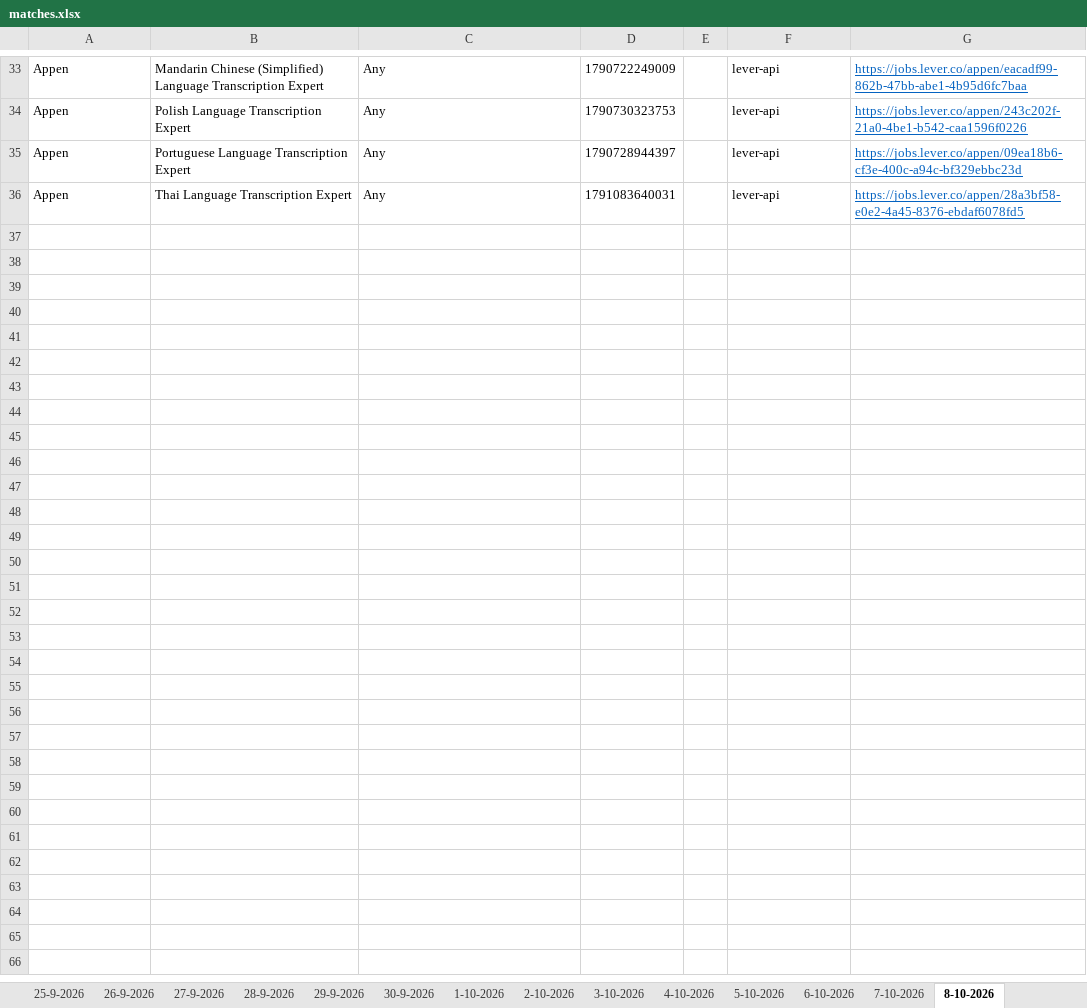
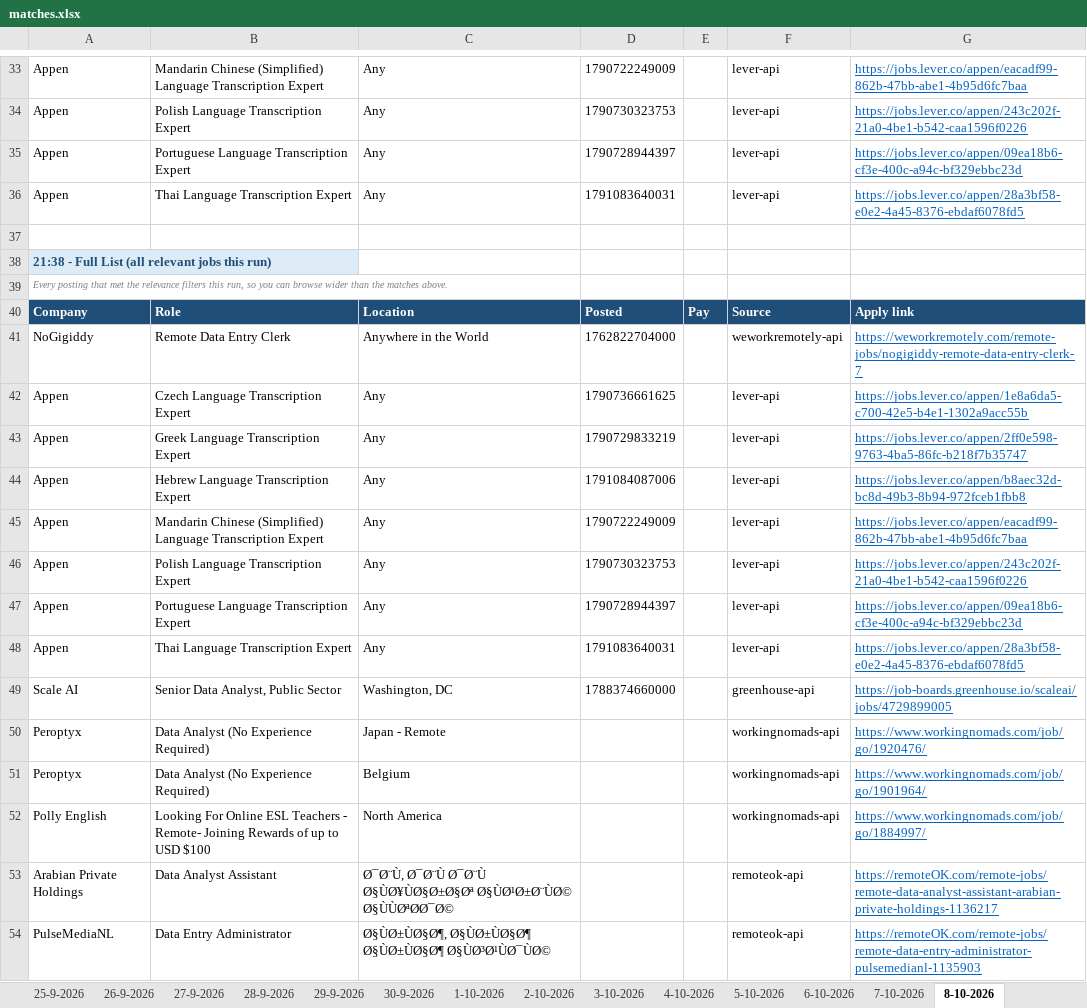
Before and after one commit to waleedba19/career-ops, an Excel workbook: data/matches.xlsx, sheet 8-10-2026, drawn as a sheet; only a part is shown, gaps mark what is left out; values as stored, in another font and other column widths than the file's, no borders; the diff names each change by its address in the sheet, - before the commit and + after, or states it on an @@ line.

```diff
--- a/data/matches.xlsx (sheet 8-10-2026)
+++ b/data/matches.xlsx (sheet 8-10-2026)
+row 37: (empty)
+row 38: 21:38 - Full List (all relevant jobs this run)
+row 39: Every posting that met the relevance filters this run, so you can browse wider than the matches above.
+row 40: Company | Role | Location | Posted | Pay | Source | Apply link
+row 41: NoGigiddy | Remote Data Entry Clerk | Anywhere in the World | 1762822704000 |  | weworkremotely-api | https://weworkremotely.com/remote-jobs/nogigiddy-remote-data-entry-clerk-7
+row 42: Appen | Czech Language Transcription Expert | Any | 1790736661625 |  | lever-api | https://jobs.lever.co/appen/1e8a6da5-c700-42e5-b4e1-1302a9acc55b
+row 43: Appen | Greek Language Transcription Expert | Any | 1790729833219 |  | lever-api | https://jobs.lever.co/appen/2ff0e598-9763-4ba5-86fc-b218f7b35747
+row 44: Appen | Hebrew Language Transcription Expert | Any | 1791084087006 |  | lever-api | https://jobs.lever.co/appen/b8aec32d-bc8d-49b3-8b94-972fceb1fbb8
+row 45: Appen | Mandarin Chinese (Simplified) Language Transcription Expert | Any | 1790722249009 |  | lever-api | https://jobs.lever.co/appen/eacadf99-862b-47bb-abe1-4b95d6fc7baa
+row 46: Appen | Polish Language Transcription Expert | Any | 1790730323753 |  | lever-api | https://jobs.lever.co/appen/243c202f-21a0-4be1-b542-caa1596f0226
+row 47: Appen | Portuguese Language Transcription Expert | Any | 1790728944397 |  | lever-api | https://jobs.lever.co/appen/09ea18b6-cf3e-400c-a94c-bf329ebbc23d
+row 48: Appen | Thai Language Transcription Expert | Any | 1791083640031 |  | lever-api | https://jobs.lever.co/appen/28a3bf58-e0e2-4a45-8376-ebdaf6078fd5
+row 49: Scale AI | Senior Data Analyst, Public Sector | Washington, DC | 1788374660000 |  | greenhouse-api | https://job-boards.greenhouse.io/scaleai/jobs/4729899005
+row 50: Peroptyx | Data Analyst (No Experience Required) | Japan - Remote |  |  | workingnomads-api | https://www.workingnomads.com/job/go/1920476/
+row 51: Peroptyx | Data Analyst (No Experience Required) | Belgium |  |  | workingnomads-api | https://www.workingnomads.com/job/go/1901964/
+row 52: Polly English | Looking For Online ESL Teachers - Remote- Joining Rewards of up to USD $100 | North America |  |  | workingnomads-api | https://www.workingnomads.com/job/go/1884997/
+row 53: Arabian Private Holdings | Data Analyst Assistant | Ø¯Ø¨Ù, Ø¯Ø¨Ù Ø¯Ø¨Ù Ø§ÙØ¥ÙØ§Ø±Ø§Øª Ø§ÙØ¹Ø±Ø¨ÙØ© Ø§ÙÙØªØØ¯Ø© |  |  | remoteok-api | https://remoteOK.com/remote-jobs/remote-data-analyst-assistant-arabian-private-holdings-1136217
+row 54: PulseMediaNL | Data Entry Administrator | Ø§ÙØ±ÙØ§Ø¶, Ø§ÙØ±ÙØ§Ø¶ Ø§ÙØ±ÙØ§Ø¶ Ø§ÙØ³Ø¹ÙØ¯ÙØ© |  |  | remoteok-api | https://remoteOK.com/remote-jobs/remote-data-entry-administrator-pulsemedianl-1135903
```
Also changed, not shown: sheet Scan Stats, 4 other files.
